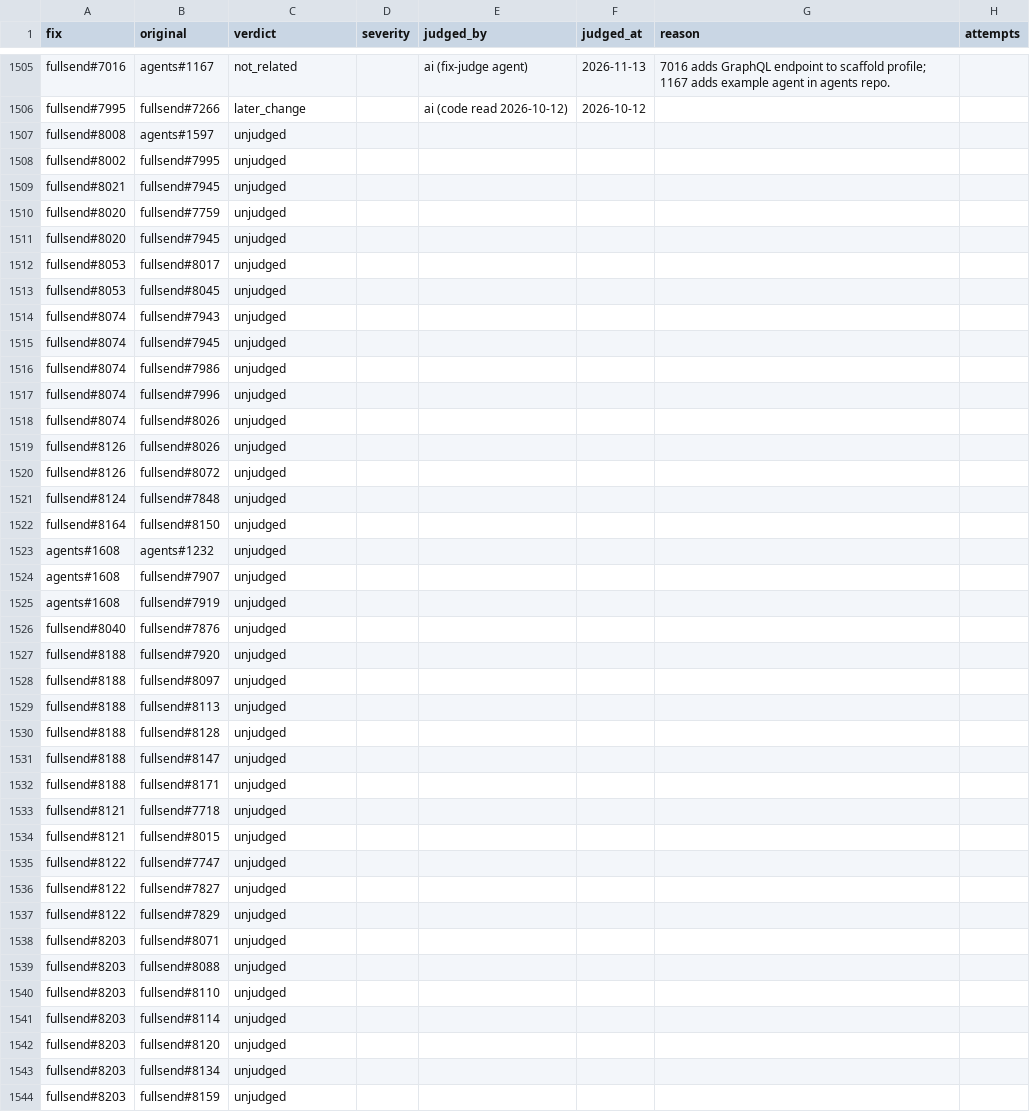
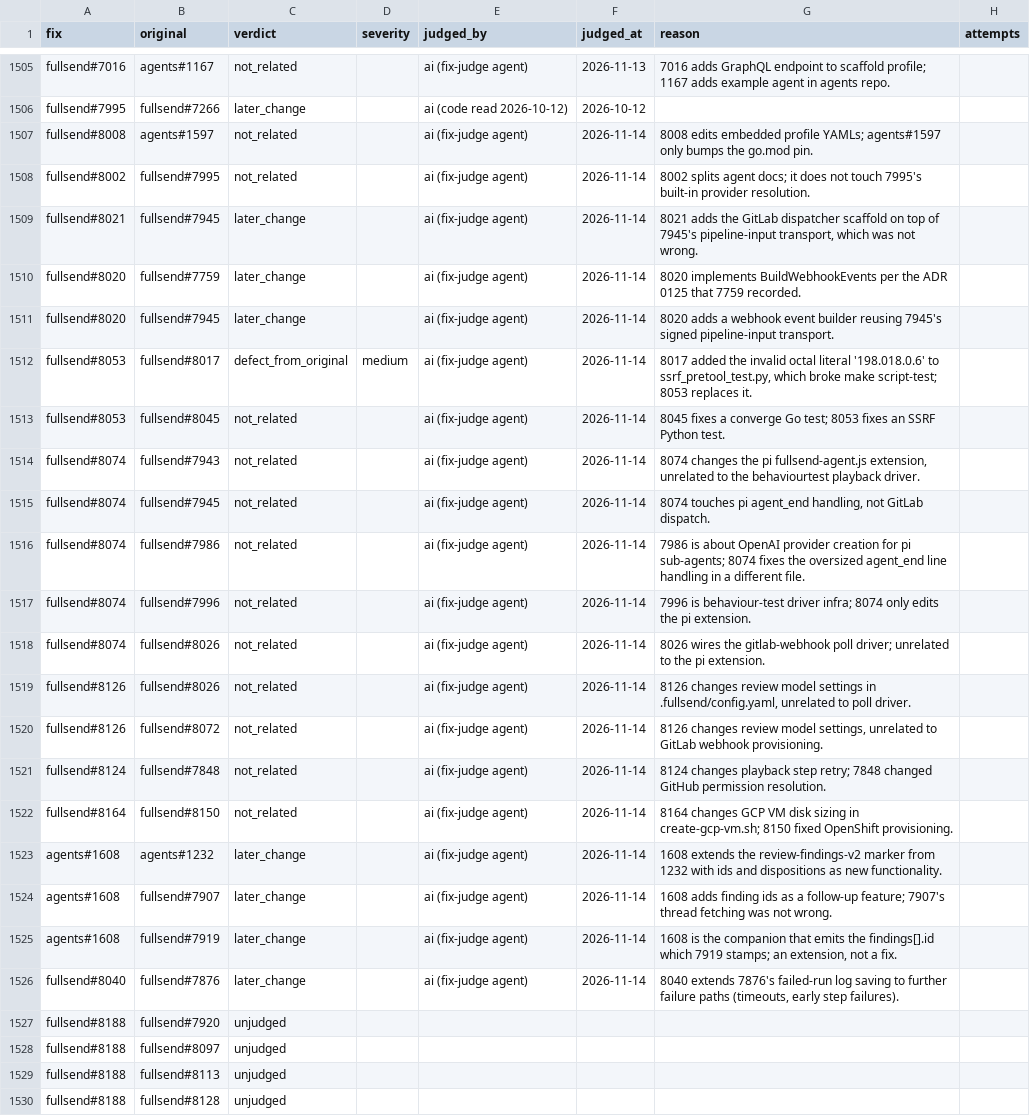
Before and after one commit to fullsend-ai/metrics, a CSV file: docs/fix-judgments.csv, drawn as a sheet; only a part is shown, gaps mark what is left out; the shorter side is filled out with more unchanged rows.

```diff
--- a/docs/fix-judgments.csv
+++ b/docs/fix-judgments.csv
@@ -1506,22 +1506,22 @@ fullsend#7016,agents#1167,not_related,,ai (fix-judge agent),2026-11-13,7016 adds
 fullsend#7995,fullsend#7266,later_change,,ai (code read 2026-10-12),2026-10-12,,
-fullsend#8008,agents#1597,unjudged,,,,,
-fullsend#8002,fullsend#7995,unjudged,,,,,
-fullsend#8021,fullsend#7945,unjudged,,,,,
-fullsend#8020,fullsend#7759,unjudged,,,,,
-fullsend#8020,fullsend#7945,unjudged,,,,,
-fullsend#8053,fullsend#8017,unjudged,,,,,
-fullsend#8053,fullsend#8045,unjudged,,,,,
-fullsend#8074,fullsend#7943,unjudged,,,,,
-fullsend#8074,fullsend#7945,unjudged,,,,,
-fullsend#8074,fullsend#7986,unjudged,,,,,
-fullsend#8074,fullsend#7996,unjudged,,,,,
-fullsend#8074,fullsend#8026,unjudged,,,,,
-fullsend#8126,fullsend#8026,unjudged,,,,,
-fullsend#8126,fullsend#8072,unjudged,,,,,
-fullsend#8124,fullsend#7848,unjudged,,,,,
-fullsend#8164,fullsend#8150,unjudged,,,,,
-agents#1608,agents#1232,unjudged,,,,,
-agents#1608,fullsend#7907,unjudged,,,,,
-agents#1608,fullsend#7919,unjudged,,,,,
-fullsend#8040,fullsend#7876,unjudged,,,,,
+fullsend#8008,agents#1597,not_related,,ai (fix-judge agent),2026-11-14,8008 edits embedded profile YAMLs; agents#1597 only bumps the go.mod pin.,
+fullsend#8002,fullsend#7995,not_related,,ai (fix-judge agent),2026-11-14,8002 splits agent docs; it does not touch 7995's built-in provider resolution.,
+fullsend#8021,fullsend#7945,later_change,,ai (fix-judge agent),2026-11-14,"8021 adds the GitLab dispatcher scaffold on top of 7945's pipeline-input transport, which was not wrong.",
+fullsend#8020,fullsend#7759,later_change,,ai (fix-judge agent),2026-11-14,8020 implements BuildWebhookEvents per the ADR 0125 that 7759 recorded.,
+fullsend#8020,fullsend#7945,later_change,,ai (fix-judge agent),2026-11-14,8020 adds a webhook event builder reusing 7945's signed pipeline-input transport.,
+fullsend#8053,fullsend#8017,defect_from_original,medium,ai (fix-judge agent),2026-11-14,"8017 added the invalid octal literal '198.018.0.6' to ssrf_pretool_test.py, which broke make script-test; 8053 replaces it.",
+fullsend#8053,fullsend#8045,not_related,,ai (fix-judge agent),2026-11-14,8045 fixes a converge Go test; 8053 fixes an SSRF Python test.,
+fullsend#8074,fullsend#7943,not_related,,ai (fix-judge agent),2026-11-14,"8074 changes the pi fullsend-agent.js extension, unrelated to the behaviourtest playback driver.",
+fullsend#8074,fullsend#7945,not_related,,ai (fix-judge agent),2026-11-14,"8074 touches pi agent_end handling, not GitLab dispatch.",
+fullsend#8074,fullsend#7986,not_related,,ai (fix-judge agent),2026-11-14,7986 is about OpenAI provider creation for pi sub-agents; 8074 fixes the oversized agent_end line handling in a different file.,
+fullsend#8074,fullsend#7996,not_related,,ai (fix-judge agent),2026-11-14,7996 is behaviour-test driver infra; 8074 only edits the pi extension.,
+fullsend#8074,fullsend#8026,not_related,,ai (fix-judge agent),2026-11-14,8026 wires the gitlab-webhook poll driver; unrelated to the pi extension.,
+fullsend#8126,fullsend#8026,not_related,,ai (fix-judge agent),2026-11-14,"8126 changes review model settings in .fullsend/config.yaml, unrelated to poll driver.",
+fullsend#8126,fullsend#8072,not_related,,ai (fix-judge agent),2026-11-14,"8126 changes review model settings, unrelated to GitLab webhook provisioning.",
+fullsend#8124,fullsend#7848,not_related,,ai (fix-judge agent),2026-11-14,8124 changes playback step retry; 7848 changed GitHub permission resolution.,
+fullsend#8164,fullsend#8150,not_related,,ai (fix-judge agent),2026-11-14,8164 changes GCP VM disk sizing in create-gcp-vm.sh; 8150 fixed OpenShift provisioning.,
+agents#1608,agents#1232,later_change,,ai (fix-judge agent),2026-11-14,1608 extends the review-findings-v2 marker from 1232 with ids and dispositions as new functionality.,
+agents#1608,fullsend#7907,later_change,,ai (fix-judge agent),2026-11-14,1608 adds finding ids as a follow-up feature; 7907's thread fetching was not wrong.,
+agents#1608,fullsend#7919,later_change,,ai (fix-judge agent),2026-11-14,"1608 is the companion that emits the findings[].id which 7919 stamps; an extension, not a fix.",
+fullsend#8040,fullsend#7876,later_change,,ai (fix-judge agent),2026-11-14,"8040 extends 7876's failed-run log saving to further failure paths (timeouts, early step failures).",
 fullsend#8188,fullsend#7920,unjudged,,,,,
```
Also changed, not shown: docs/escaped-fixes.csv.
